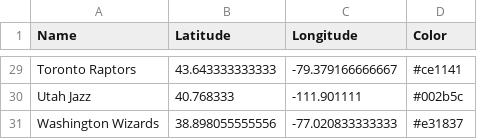
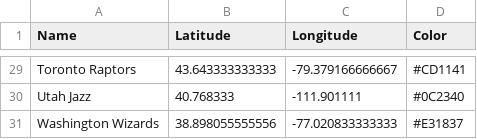
Before and after one commit to kylegalloway/Closest-Teams, a CSV file: data/nba_teams.csv, drawn as a sheet; only a part is shown, gaps mark what is left out; the diff covers the shown part only; the diff names each change by its address in the sheet, - before the commit and + after, or states it on an @@ line.

Commit message:
Updated nba colors

```diff
--- a/data/nba_teams.csv
+++ b/data/nba_teams.csv
-D29 (Color): #ce1141
+D29 (Color): #CD1141
-D30 (Color): #002b5c
+D30 (Color): #0C2340
-D31 (Color): #e31837
+D31 (Color): #E31837
```
Also changed, not shown: 27 edited cells elsewhere in this file, 2 other files.
